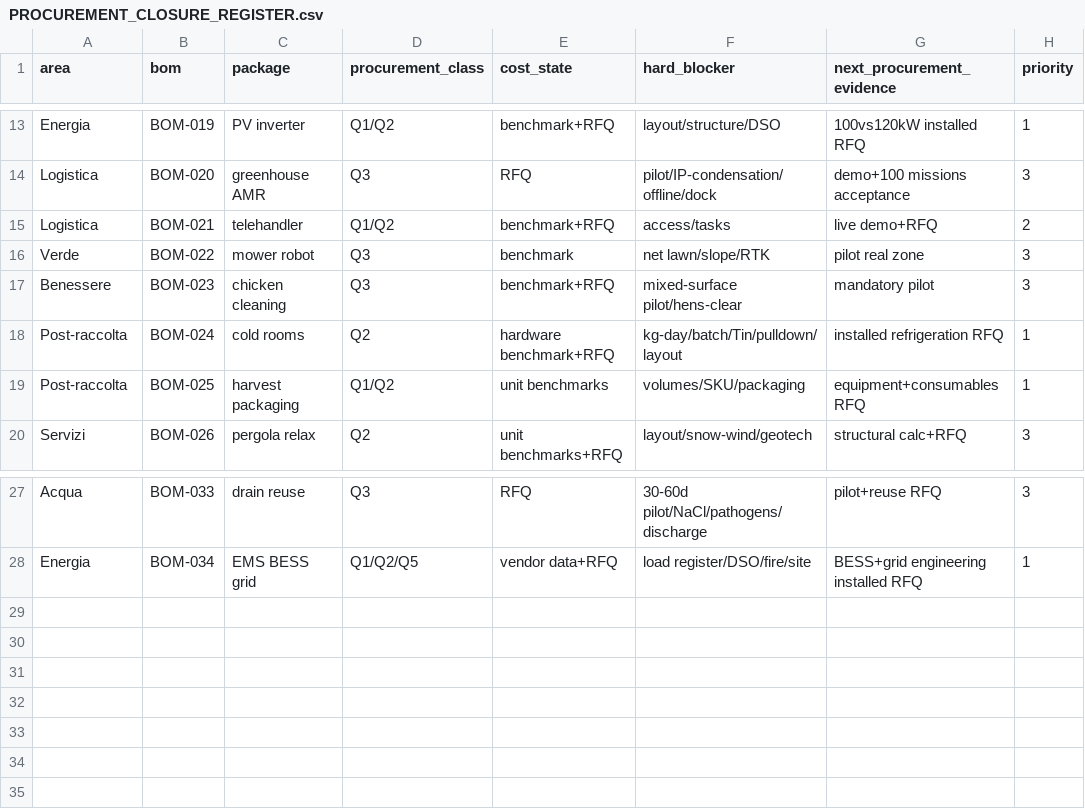
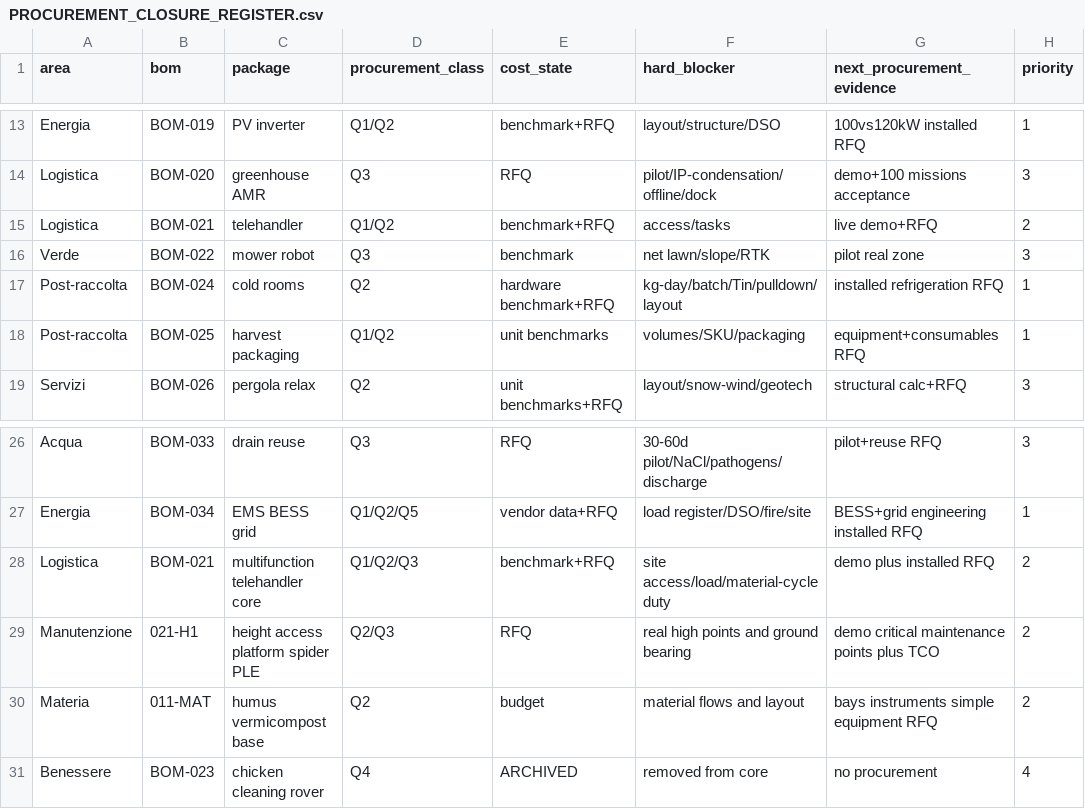
Before and after one commit to jellero/carnia-terra-tech, a CSV file: 21_RISCHI_DECISIONI_OPEN_POINTS/PROCUREMENT_CLOSURE_REGISTER.csv, drawn as a sheet; only a part is shown, gaps mark what is left out.

Commit message:
Aggiorna procurement CSV

```diff
--- a/21_RISCHI_DECISIONI_OPEN_POINTS/PROCUREMENT_CLOSURE_REGISTER.csv
+++ b/21_RISCHI_DECISIONI_OPEN_POINTS/PROCUREMENT_CLOSURE_REGISTER.csv
@@ -16,3 +16,2 @@ Logistica,BOM-021,telehandler,Q1/Q2,benchmark+RFQ,access/tasks,live demo+RFQ,2
 Verde,BOM-022,mower robot,Q3,benchmark,net lawn/slope/RTK,pilot real zone,3
-Benessere,BOM-023,chicken cleaning,Q3,benchmark+RFQ,mixed-surface pilot/hens-clear,mandatory pilot,3
 Post-raccolta,BOM-024,cold rooms,Q2,hardware benchmark+RFQ,kg-day/batch/Tin/pulldown/layout,installed refrigeration RFQ,1
@@ -28 +27,5 @@ Acqua,BOM-033,drain reuse,Q3,RFQ,30-60d pilot/NaCl/pathogens/discharge,pilot+reu
 Energia,BOM-034,EMS BESS grid,Q1/Q2/Q5,vendor data+RFQ,load register/DSO/fire/site,BESS+grid engineering installed RFQ,1
+Logistica,BOM-021,multifunction telehandler core,Q1/Q2/Q3,benchmark+RFQ,site access/load/material-cycle duty,demo plus installed RFQ,2
+Manutenzione,021-H1,height access platform spider PLE,Q2/Q3,RFQ,real high points and ground bearing,demo critical maintenance points plus TCO,2
+Materia,011-MAT,humus vermicompost base,Q2,budget,material flows and layout,bays instruments simple equipment RFQ,2
+Benessere,BOM-023,chicken cleaning rover,Q4,ARCHIVED,removed from core,no procurement,4
```
